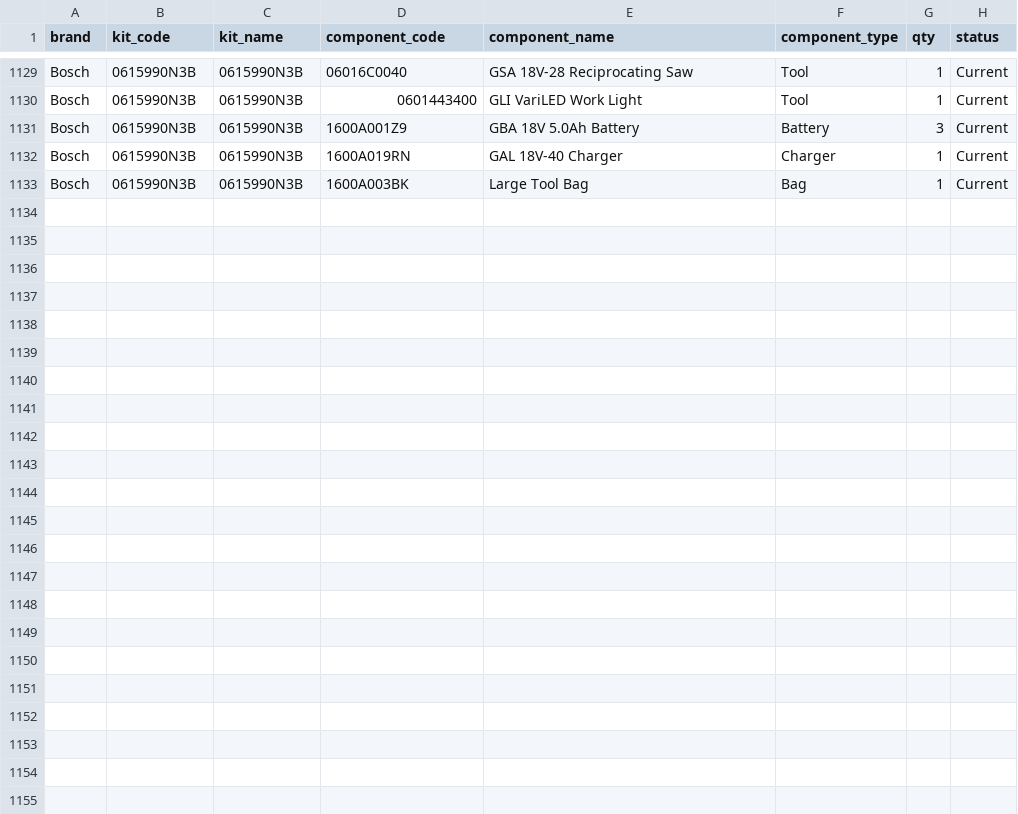
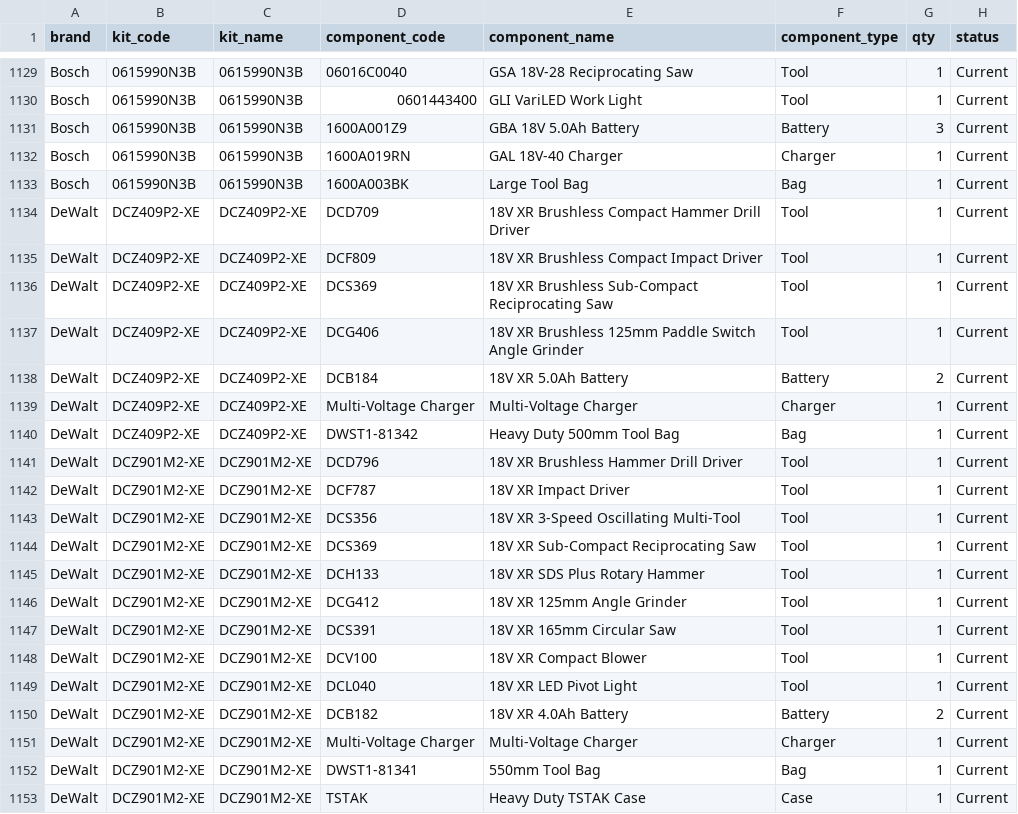
Before and after one commit to Caleb-ST/ST-Web-App, a CSV file: kit-directory.csv, drawn as a sheet; only a part is shown, gaps mark what is left out.

Commit message:
Complete visible current DeWalt combo catalogue

```diff
--- a/kit-directory.csv
+++ b/kit-directory.csv
@@ -1133 +1133,21 @@ Bosch,0615990N3B,0615990N3B,1600A019RN,GAL 18V-40 Charger,Charger,1,Current
 Bosch,0615990N3B,0615990N3B,1600A003BK,Large Tool Bag,Bag,1,Current
+DeWalt,DCZ409P2-XE,DCZ409P2-XE,DCD709,18V XR Brushless Compact Hammer Drill Driver,Tool,1,Current
+DeWalt,DCZ409P2-XE,DCZ409P2-XE,DCF809,18V XR Brushless Compact Impact Driver,Tool,1,Current
+DeWalt,DCZ409P2-XE,DCZ409P2-XE,DCS369,18V XR Brushless Sub-Compact Reciprocating Saw,Tool,1,Current
+DeWalt,DCZ409P2-XE,DCZ409P2-XE,DCG406,18V XR Brushless 125mm Paddle Switch Angle Grinder,Tool,1,Current
+DeWalt,DCZ409P2-XE,DCZ409P2-XE,DCB184,18V XR 5.0Ah Battery,Battery,2,Current
+DeWalt,DCZ409P2-XE,DCZ409P2-XE,Multi-Voltage Charger,Multi-Voltage Charger,Charger,1,Current
+DeWalt,DCZ409P2-XE,DCZ409P2-XE,DWST1-81342,Heavy Duty 500mm Tool Bag,Bag,1,Current
+DeWalt,DCZ901M2-XE,DCZ901M2-XE,DCD796,18V XR Brushless Hammer Drill Driver,Tool,1,Current
+DeWalt,DCZ901M2-XE,DCZ901M2-XE,DCF787,18V XR Impact Driver,Tool,1,Current
+DeWalt,DCZ901M2-XE,DCZ901M2-XE,DCS356,18V XR 3-Speed Oscillating Multi-Tool,Tool,1,Current
+DeWalt,DCZ901M2-XE,DCZ901M2-XE,DCS369,18V XR Sub-Compact Reciprocating Saw,Tool,1,Current
+DeWalt,DCZ901M2-XE,DCZ901M2-XE,DCH133,18V XR SDS Plus Rotary Hammer,Tool,1,Current
+DeWalt,DCZ901M2-XE,DCZ901M2-XE,DCG412,18V XR 125mm Angle Grinder,Tool,1,Current
+DeWalt,DCZ901M2-XE,DCZ901M2-XE,DCS391,18V XR 165mm Circular Saw,Tool,1,Current
+DeWalt,DCZ901M2-XE,DCZ901M2-XE,DCV100,18V XR Compact Blower,Tool,1,Current
+DeWalt,DCZ901M2-XE,DCZ901M2-XE,DCL040,18V XR LED Pivot Light,Tool,1,Current
+DeWalt,DCZ901M2-XE,DCZ901M2-XE,DCB182,18V XR 4.0Ah Battery,Battery,2,Current
+DeWalt,DCZ901M2-XE,DCZ901M2-XE,Multi-Voltage Charger,Multi-Voltage Charger,Charger,1,Current
+DeWalt,DCZ901M2-XE,DCZ901M2-XE,DWST1-81341,550mm Tool Bag,Bag,1,Current
+DeWalt,DCZ901M2-XE,DCZ901M2-XE,TSTAK,Heavy Duty TSTAK Case,Case,1,Current
```
